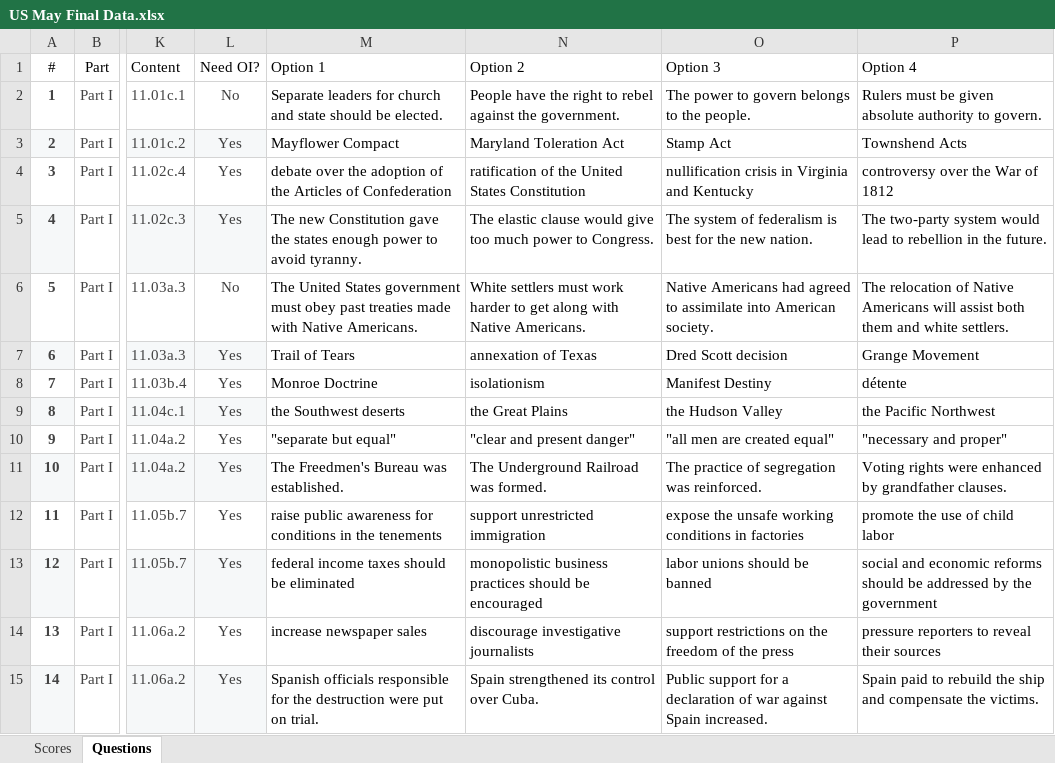
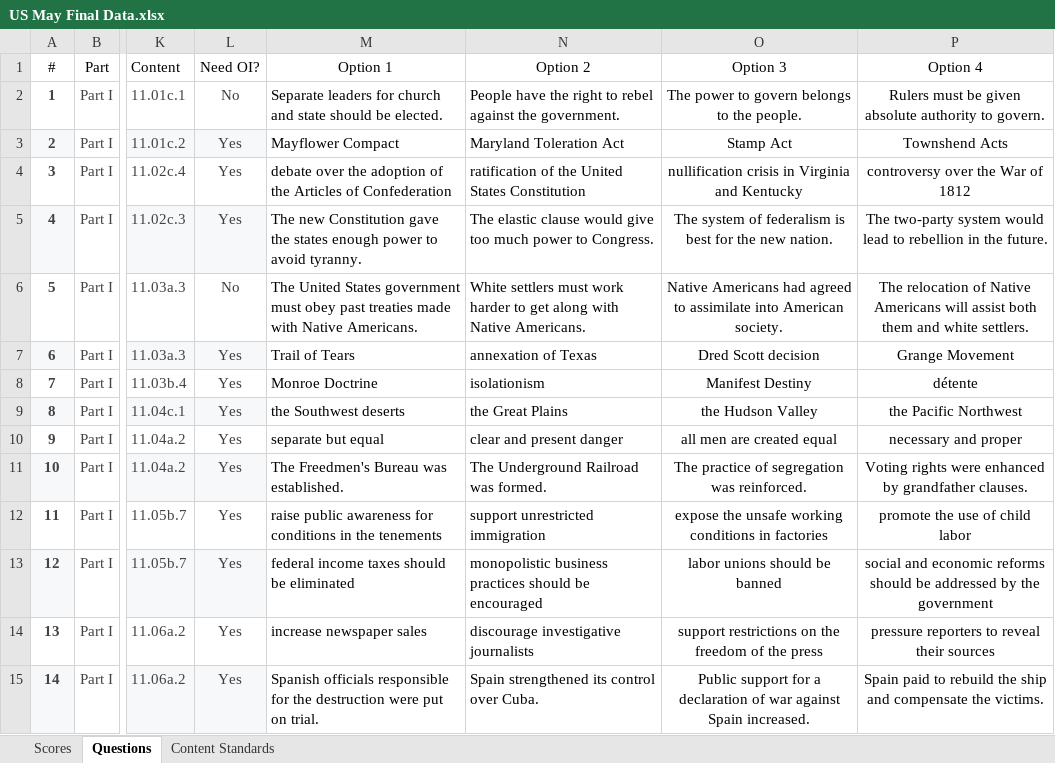
Before and after one commit to coledushin/GWHS, an Excel workbook: US/May Final/US May Final Data.xlsx, sheet Questions, drawn as a sheet; only a part is shown, gaps mark what is left out; values as stored, in another font and other column widths than the file's, no borders; charts and pictures and table styles not drawn; the diff covers the shown part only; the diff names each change by its address in the sheet, - before the commit and + after, or states it on an @@ line.

```diff
--- a/US/May Final/US May Final Data.xlsx (sheet Questions)
+++ b/US/May Final/US May Final Data.xlsx (sheet Questions)
@@ sheet tab unhidden: Content Standards @@
-M1:P1 alignment: left
+M1:P1 alignment: center
-O2:P15 alignment: left
+O2:P15 alignment: center
-M10 (Option 1): "separate but equal"
+M10 (Option 1): separate but equal
-N10 (Option 2): "clear and present danger"
+N10 (Option 2): clear and present danger
-O10 (Option 3): "all men are created equal"
+O10 (Option 3): all men are created equal
-P10 (Option 4): "necessary and proper"
+P10 (Option 4): necessary and proper
```
Also changed, not shown: cell formats elsewhere in this sheet, sheet Scores, charts or pictures, Global/May Final/Global May Final Data.xlsx, 1 other file.
